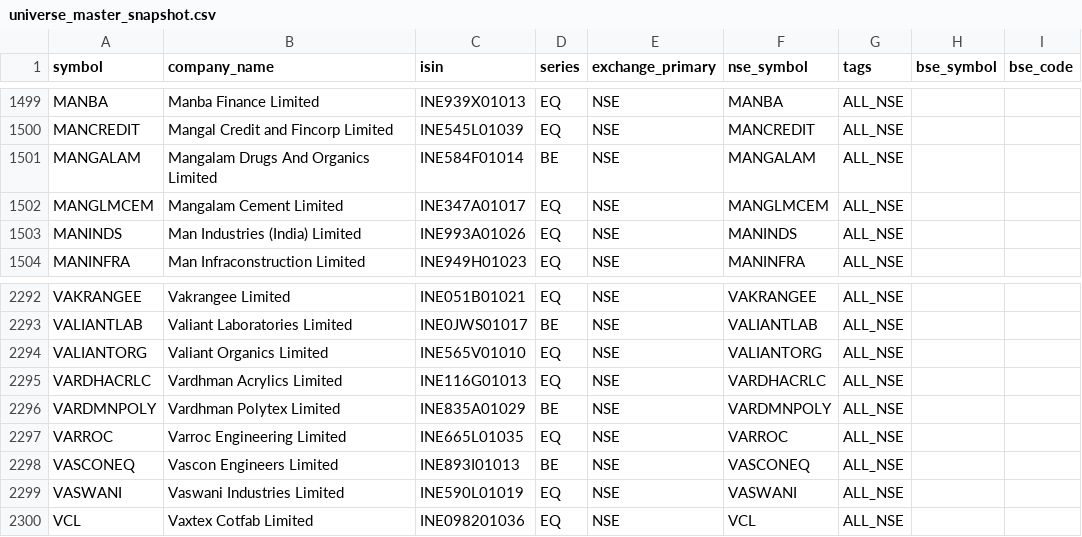
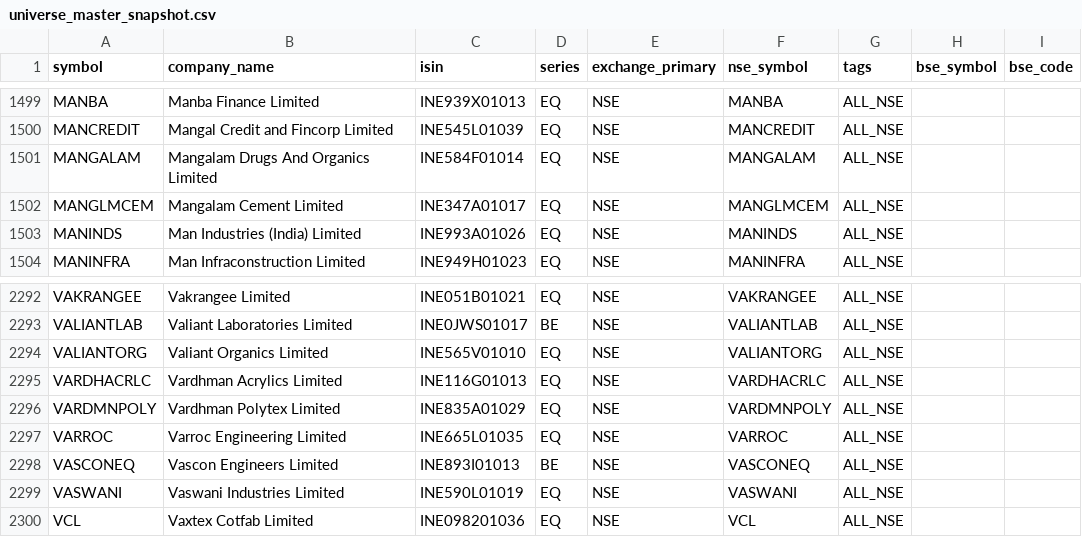
Before and after one commit to Arwagh1441444/stockanalyser, a CSV file: universe_master_snapshot.csv, drawn as a sheet; only a part is shown, gaps mark what is left out; the diff covers the shown part only; the diff names each change by its address in the sheet, - before the commit and + after, or states it on an @@ line.

```diff
--- a/universe_master_snapshot.csv
+++ b/universe_master_snapshot.csv
-D1501 (series): BE
+D1501 (series): EQ
-D2296 (series): BE
+D2296 (series): EQ
```
Also changed, not shown: 5 edited cells elsewhere in this file.
